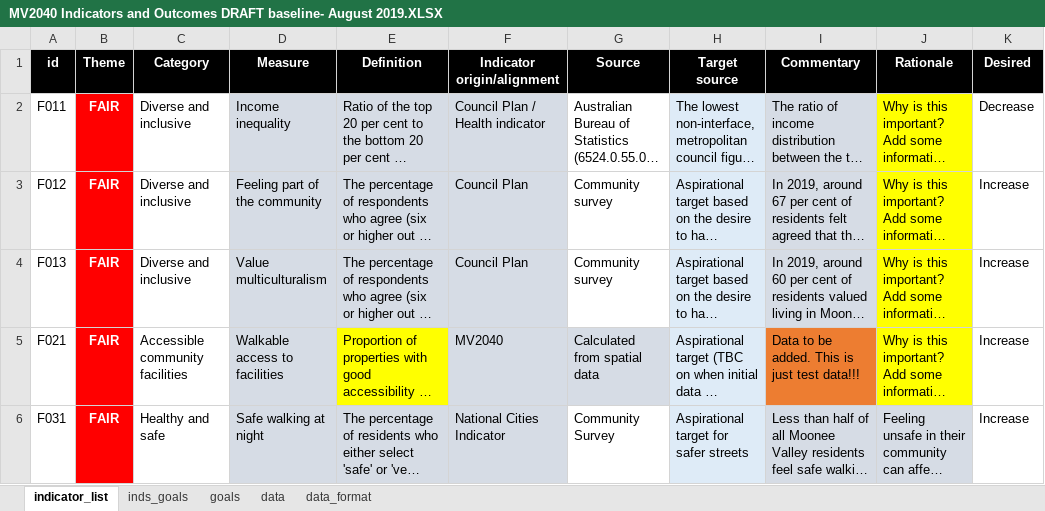
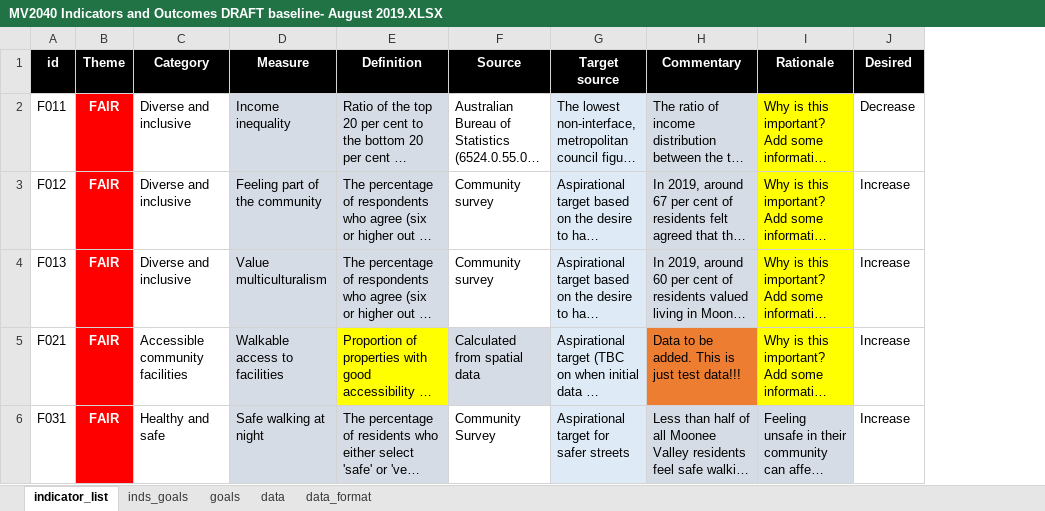
Before and after one commit to williamlai2/mv2040_outcomes_framework, an Excel workbook: MV2040 Indicators and Outcomes DRAFT baseline- August 2019.XLSX, sheet indicator_list, drawn as a sheet; only a part is shown; long unchanged cells end in …; values as stored, in another font and other column widths than the file's, no borders; conditional formats not drawn; the diff covers the shown part only; the diff names each change by its address in the sheet, - before the commit and + after, or states it on an @@ line.

```diff
--- a/MV2040 Indicators and Outcomes DRAFT baseline- August 2019.XLSX (sheet indicator_list)
+++ b/MV2040 Indicators and Outcomes DRAFT baseline- August 2019.XLSX (sheet indicator_list)
-column F (Indicator origin/alignment), rows 2-6: Council Plan / Health indicator | Council Plan | Council Plan | MV2040 | National Cities Indicator
```
Also changed, not shown: 6 edited cells elsewhere in this sheet, sheet data, sheet data_format, 1 other file.
